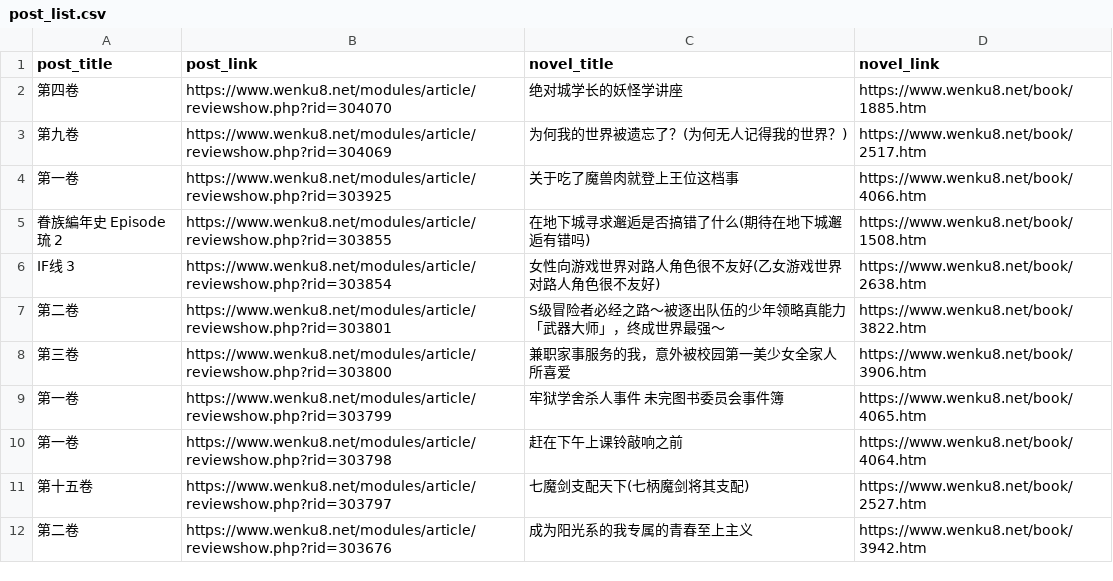
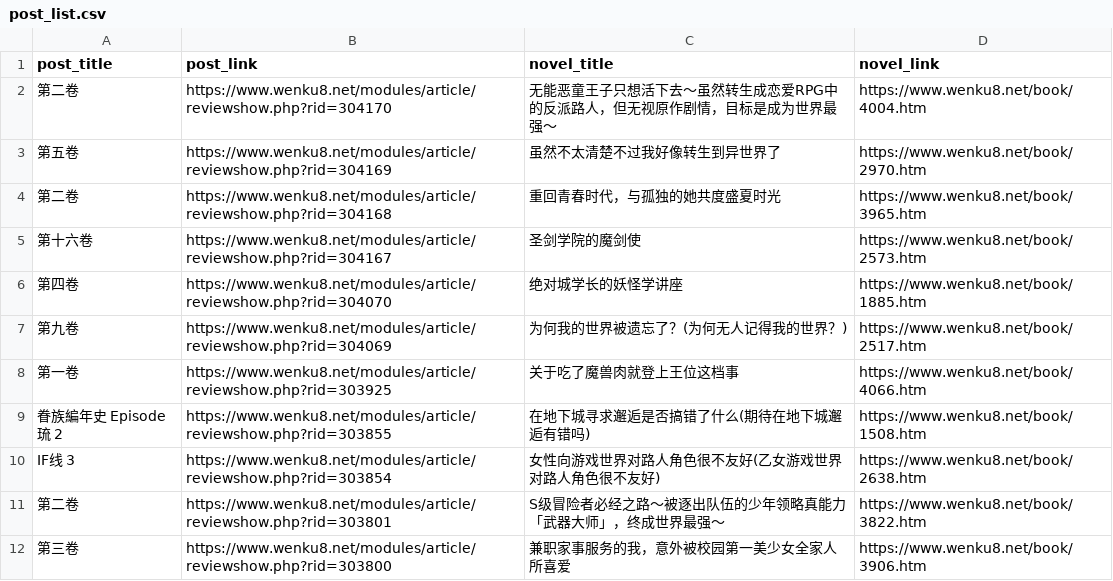
Before and after one commit to mojimoon/wenku8, a CSV file: out/post_list.csv, drawn as a sheet; only a part is shown; the shorter side is filled out with more unchanged rows; the diff names each change by its address in the sheet, - before the commit and + after, or states it on an @@ line.

```diff
--- a/out/post_list.csv
+++ b/out/post_list.csv
+row 2: 第二卷 | https://www.wenku8.net/modules/article/reviewshow.php?rid=304170 | 无能恶童王子只想活下去～虽然转生成恋爱RPG中的反派路人，但无视原作剧情，目标是成为世界最强～ | https://www.wenku8.net/book/4004.htm
+row 3: 第五卷 | https://www.wenku8.net/modules/article/reviewshow.php?rid=304169 | 虽然不太清楚不过我好像转生到异世界了 | https://www.wenku8.net/book/2970.htm
+row 4: 第二卷 | https://www.wenku8.net/modules/article/reviewshow.php?rid=304168 | 重回青春时代，与孤独的她共度盛夏时光 | https://www.wenku8.net/book/3965.htm
+row 5: 第十六卷 | https://www.wenku8.net/modules/article/reviewshow.php?rid=304167 | 圣剑学院的魔剑使 | https://www.wenku8.net/book/2573.htm
```
Also changed, not shown: out/merged.csv, 3 other files.
